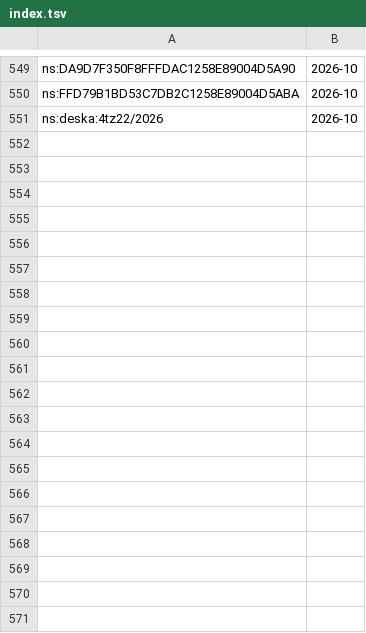
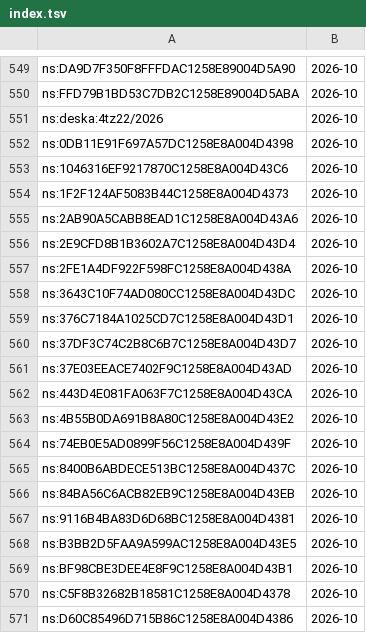
Before and after one commit to davzavada/IP-rss-feed, a TSV file: data/judikatura/ns/index.tsv, drawn as a sheet; only a part is shown, gaps mark what is left out; the diff covers the shown part only.

```diff
--- a/data/judikatura/ns/index.tsv
+++ b/data/judikatura/ns/index.tsv
@@ -551 +551,21 @@ ns:FFD79B1BD53C7DB2C1258E89004D5ABA	2026-10
 ns:deska:4tz22/2026	2026-10
+ns:0DB11E91F697A57DC1258E8A004D4398	2026-10
+ns:1046316EF9217870C1258E8A004D43C6	2026-10
+ns:1F2F124AF5083B44C1258E8A004D4373	2026-10
+ns:2AB90A5CABB8EAD1C1258E8A004D43A6	2026-10
+ns:2E9CFD8B1B3602A7C1258E8A004D43D4	2026-10
+ns:2FE1A4DF922F598FC1258E8A004D438A	2026-10
+ns:3643C10F74AD080CC1258E8A004D43DC	2026-10
+ns:376C7184A1025CD7C1258E8A004D43D1	2026-10
+ns:37DF3C74C2B8C6B7C1258E8A004D43D7	2026-10
+ns:37E03EEACE7402F9C1258E8A004D43AD	2026-10
+ns:443D4E081FA063F7C1258E8A004D43CA	2026-10
+ns:4B55B0DA691B8A80C1258E8A004D43E2	2026-10
+ns:74EB0E5AD0899F56C1258E8A004D439F	2026-10
+ns:8400B6ABDECE513BC1258E8A004D437C	2026-10
+ns:84BA56C6ACB82EB9C1258E8A004D43EB	2026-10
+ns:9116B4BA83D6D68BC1258E8A004D4381	2026-10
+ns:B3BB2D5FAA9A599AC1258E8A004D43E5	2026-10
+ns:BF98CBE3DEE4E8F9C1258E8A004D43B1	2026-10
+ns:C5F8B32682B18581C1258E8A004D4378	2026-10
+ns:D60C85496D715B86C1258E8A004D4386	2026-10
```
Also changed, not shown: 17 added rows elsewhere in this file, data/judikatura/nss/index.tsv, data/judikatura/sdeu/index.tsv, 13 other files.
